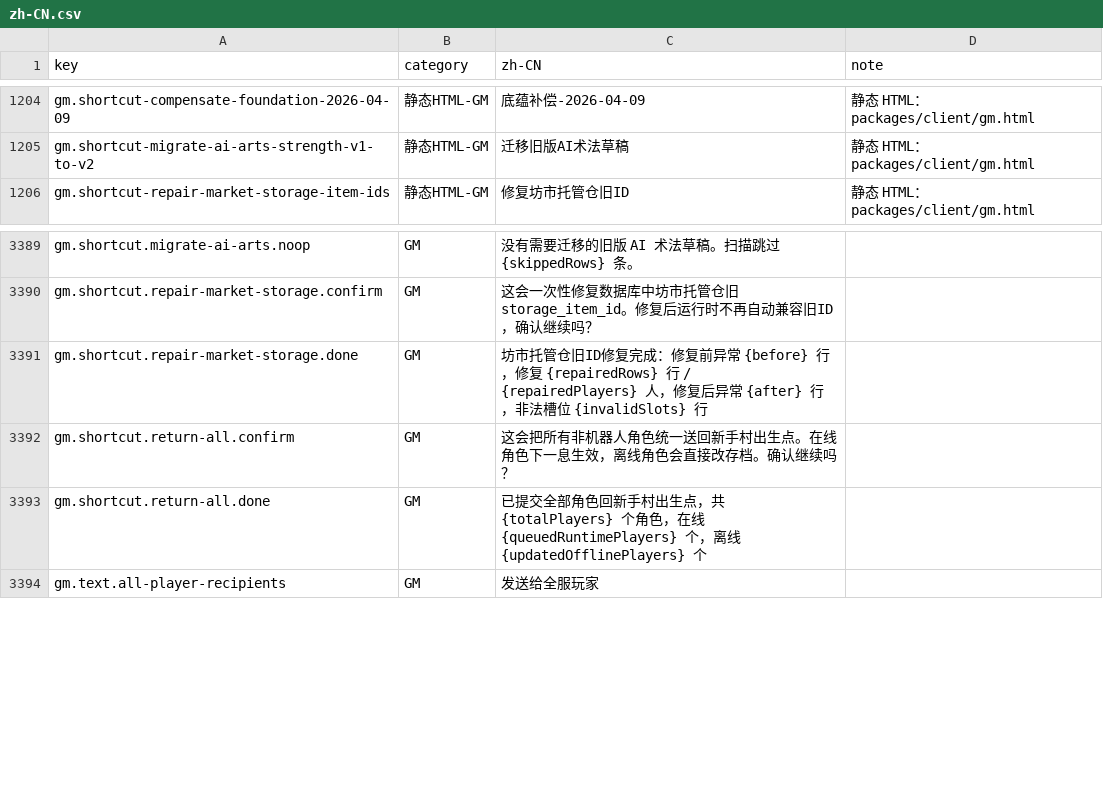
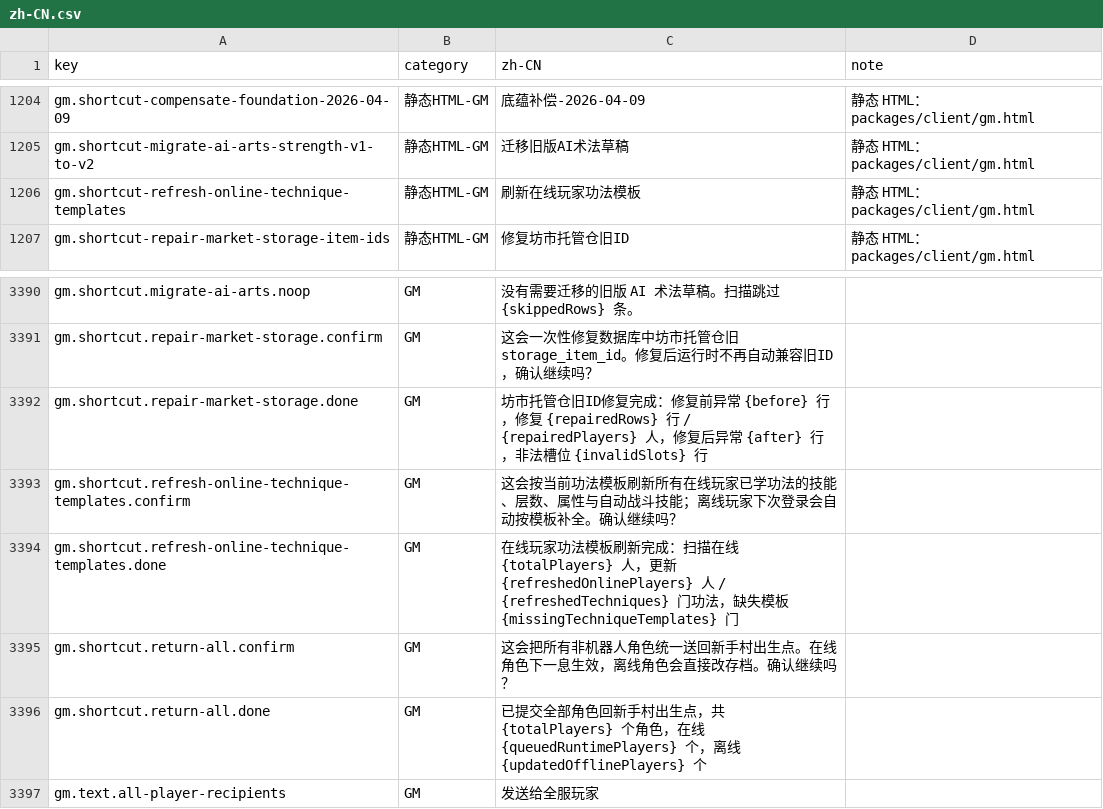
Before and after one commit to fruktoguo/daojie-yusheng, a CSV file: packages/client/src/content/i18n/zh-CN.csv, drawn as a sheet; only a part is shown, gaps mark what is left out.

Commit message:
feat(gm): 刷新在线玩家功法模板

```diff
--- a/packages/client/src/content/i18n/zh-CN.csv
+++ b/packages/client/src/content/i18n/zh-CN.csv
@@ -1205,2 +1205,3 @@ gm.shortcut-compensate-foundation-2026-04-09,静态HTML-GM,底蕴补偿-2026-04-
 gm.shortcut-migrate-ai-arts-strength-v1-to-v2,静态HTML-GM,迁移旧版AI术法草稿,静态 HTML：packages/client/gm.html
+gm.shortcut-refresh-online-technique-templates,静态HTML-GM,刷新在线玩家功法模板,静态 HTML：packages/client/gm.html
 gm.shortcut-repair-market-storage-item-ids,静态HTML-GM,修复坊市托管仓旧ID,静态 HTML：packages/client/gm.html
@@ -3397,2 +3398,4 @@ gm.shortcut.repair-market-storage.confirm,GM,这会一次性修复数据库中
 gm.shortcut.repair-market-storage.done,GM,坊市托管仓旧ID修复完成：修复前异常 {before} 行，修复 {repairedRows} 行 / {repairedPlayers} 人，修复后异常 {after} 行，非法槽位 {invalidSlots} 行,
+gm.shortcut.refresh-online-technique-templates.confirm,GM,这会按当前功法模板刷新所有在线玩家已学功法的技能、层数、属性与自动战斗技能；离线玩家下次登录会自动按模板补全。确认继续吗？,
+gm.shortcut.refresh-online-technique-templates.done,GM,在线玩家功法模板刷新完成：扫描在线 {totalPlayers} 人，更新 {refreshedOnlinePlayers} 人 / {refreshedTechniques} 门功法，缺失模板 {missingTechniqueTemplates} 门,
 gm.shortcut.return-all.confirm,GM,这会把所有非机器人角色统一送回新手村出生点。在线角色下一息生效，离线角色会直接改存档。确认继续吗？,
```
Also changed, not shown: 8 other files.
